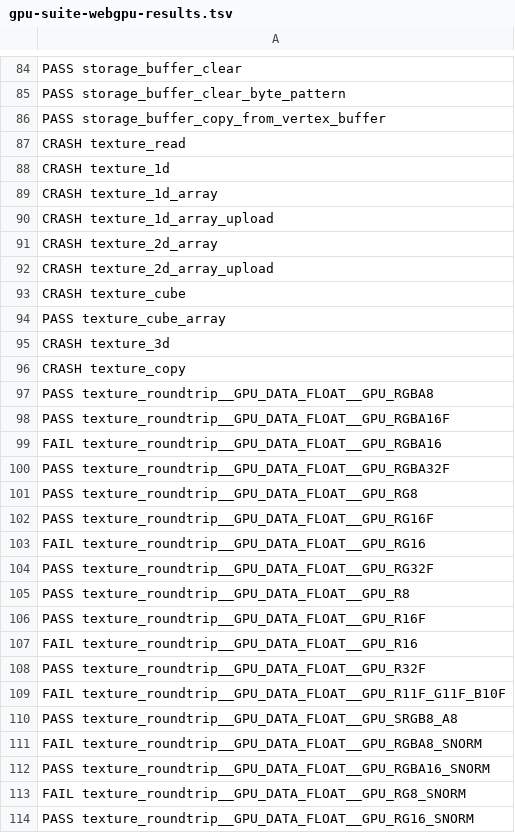
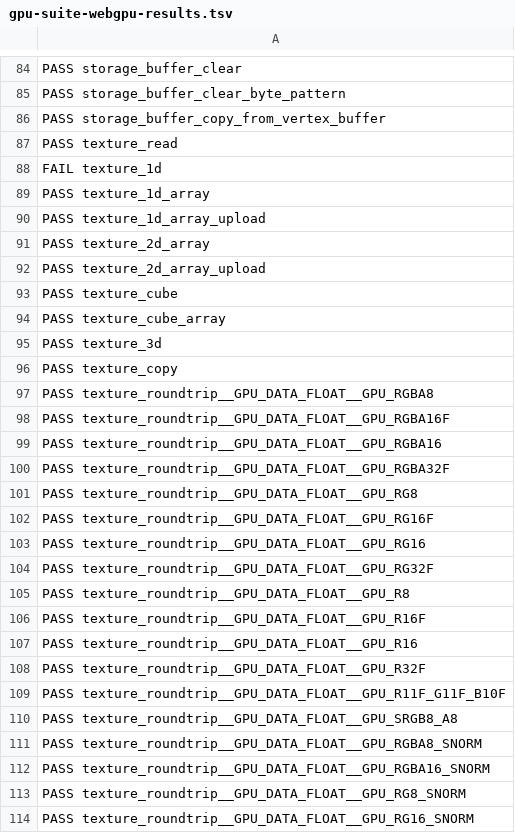
Before and after one commit to gessa-ai/blender-web, a TSV file: sandbox/lane-a-staging/gpu-suite-webgpu-results.tsv, drawn as a sheet; only a part is shown, gaps mark what is left out; the diff covers the shown part only.

```diff
--- a/sandbox/lane-a-staging/gpu-suite-webgpu-results.tsv
+++ b/sandbox/lane-a-staging/gpu-suite-webgpu-results.tsv
@@ -86,15 +86,15 @@ PASS storage_buffer_clear_byte_pattern
 PASS storage_buffer_copy_from_vertex_buffer
-CRASH texture_read
-CRASH texture_1d
-CRASH texture_1d_array
-CRASH texture_1d_array_upload
-CRASH texture_2d_array
-CRASH texture_2d_array_upload
-CRASH texture_cube
+PASS texture_read
+FAIL texture_1d
+PASS texture_1d_array
+PASS texture_1d_array_upload
+PASS texture_2d_array
+PASS texture_2d_array_upload
+PASS texture_cube
 PASS texture_cube_array
-CRASH texture_3d
-CRASH texture_copy
+PASS texture_3d
+PASS texture_copy
 PASS texture_roundtrip__GPU_DATA_FLOAT__GPU_RGBA8
 PASS texture_roundtrip__GPU_DATA_FLOAT__GPU_RGBA16F
-FAIL texture_roundtrip__GPU_DATA_FLOAT__GPU_RGBA16
+PASS texture_roundtrip__GPU_DATA_FLOAT__GPU_RGBA16
 PASS texture_roundtrip__GPU_DATA_FLOAT__GPU_RGBA32F
@@ -102,3 +102,3 @@ PASS texture_roundtrip__GPU_DATA_FLOAT__GPU_RG8
 PASS texture_roundtrip__GPU_DATA_FLOAT__GPU_RG16F
-FAIL texture_roundtrip__GPU_DATA_FLOAT__GPU_RG16
+PASS texture_roundtrip__GPU_DATA_FLOAT__GPU_RG16
 PASS texture_roundtrip__GPU_DATA_FLOAT__GPU_RG32F
@@ -106,9 +106,9 @@ PASS texture_roundtrip__GPU_DATA_FLOAT__GPU_R8
 PASS texture_roundtrip__GPU_DATA_FLOAT__GPU_R16F
-FAIL texture_roundtrip__GPU_DATA_FLOAT__GPU_R16
+PASS texture_roundtrip__GPU_DATA_FLOAT__GPU_R16
 PASS texture_roundtrip__GPU_DATA_FLOAT__GPU_R32F
-FAIL texture_roundtrip__GPU_DATA_FLOAT__GPU_R11F_G11F_B10F
+PASS texture_roundtrip__GPU_DATA_FLOAT__GPU_R11F_G11F_B10F
 PASS texture_roundtrip__GPU_DATA_FLOAT__GPU_SRGB8_A8
-FAIL texture_roundtrip__GPU_DATA_FLOAT__GPU_RGBA8_SNORM
+PASS texture_roundtrip__GPU_DATA_FLOAT__GPU_RGBA8_SNORM
 PASS texture_roundtrip__GPU_DATA_FLOAT__GPU_RGBA16_SNORM
-FAIL texture_roundtrip__GPU_DATA_FLOAT__GPU_RG8_SNORM
+PASS texture_roundtrip__GPU_DATA_FLOAT__GPU_RG8_SNORM
 PASS texture_roundtrip__GPU_DATA_FLOAT__GPU_RG16_SNORM
```
Also changed, not shown: 2 edited cells elsewhere in this file, 4 other files.
